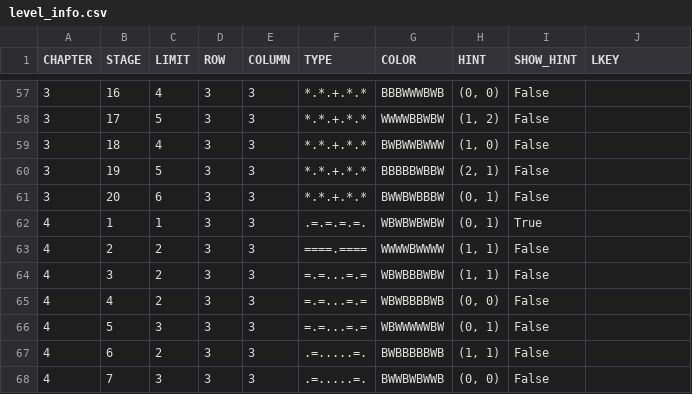
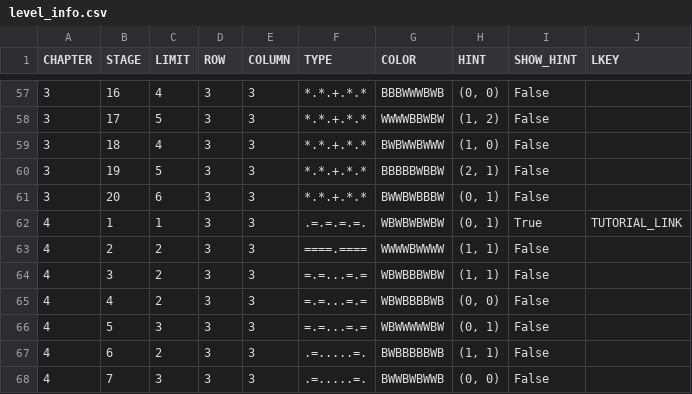
Before and after one commit to Surune/BiTile, a CSV file: Assets/Resources/level_info.csv, drawn as a sheet; only a part is shown, gaps mark what is left out.

```diff
--- a/Assets/Resources/level_info.csv
+++ b/Assets/Resources/level_info.csv
@@ -61,3 +61,3 @@ CHAPTER,STAGE,LIMIT,ROW,COLUMN,TYPE,COLOR,HINT,SHOW_HINT,LKEY
 3,20,6,3,3,*.*.+.*.*,BWWBWBBBW,"(0, 1)",False,
-4,1,1,3,3,.=.=.=.=.,WBWBWBWBW,"(0, 1)",True,
+4,1,1,3,3,.=.=.=.=.,WBWBWBWBW,"(0, 1)",True,TUTORIAL_LINK
 4,2,2,3,3,====.====,WWWWBWWWW,"(1, 1)",False,
```
Also changed, not shown: Assets/Resources/localization.csv, 3 other files.
